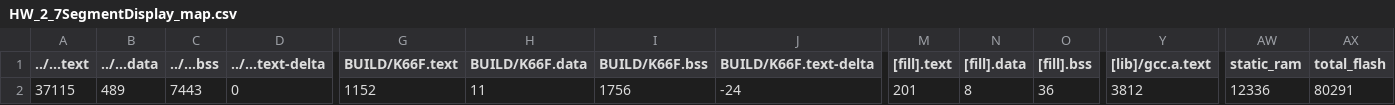
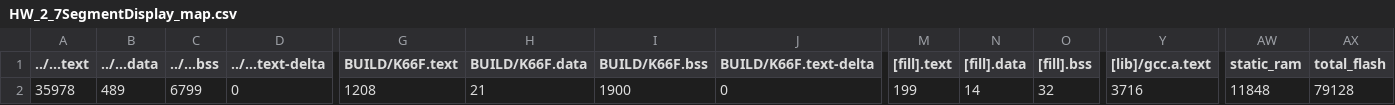
Before and after one commit to GakuSenDeSu/HW_2, a CSV file: HW_2_7SegmentDisplay/BUILD/K66F/GCC_ARM/HW_2_7SegmentDisplay_map.csv, drawn as a sheet; only a part is shown, gaps mark what is left out; the diff names each change by its address in the sheet, - before the commit and + after, or states it on an @@ line.

```diff
--- a/HW_2_7SegmentDisplay/BUILD/K66F/GCC_ARM/HW_2_7SegmentDisplay_map.csv
+++ b/HW_2_7SegmentDisplay/BUILD/K66F/GCC_ARM/HW_2_7SegmentDisplay_map.csv
-A2 (../...text): 37115
+A2 (../...text): 35978
-C2 (../...bss): 7443
+C2 (../...bss): 6799
-G2 (BUILD/K66F.text): 1152
+G2 (BUILD/K66F.text): 1208
-H2 (BUILD/K66F.data): 11
+H2 (BUILD/K66F.data): 21
-I2 (BUILD/K66F.bss): 1756
+I2 (BUILD/K66F.bss): 1900
-J2 (BUILD/K66F.text-delta): -24
+J2 (BUILD/K66F.text-delta): 0
-M2 ([fill].text): 201
+M2 ([fill].text): 199
-N2 ([fill].data): 8
+N2 ([fill].data): 14
-O2 ([fill].bss): 36
+O2 ([fill].bss): 32
-Y2 ([lib]/gcc.a.text): 3812
+Y2 ([lib]/gcc.a.text): 3716
-AW2 (static_ram): 12336
+AW2 (static_ram): 11848
-AX2 (total_flash): 80291
+AX2 (total_flash): 79128
```
Also changed, not shown: 11 other files.
